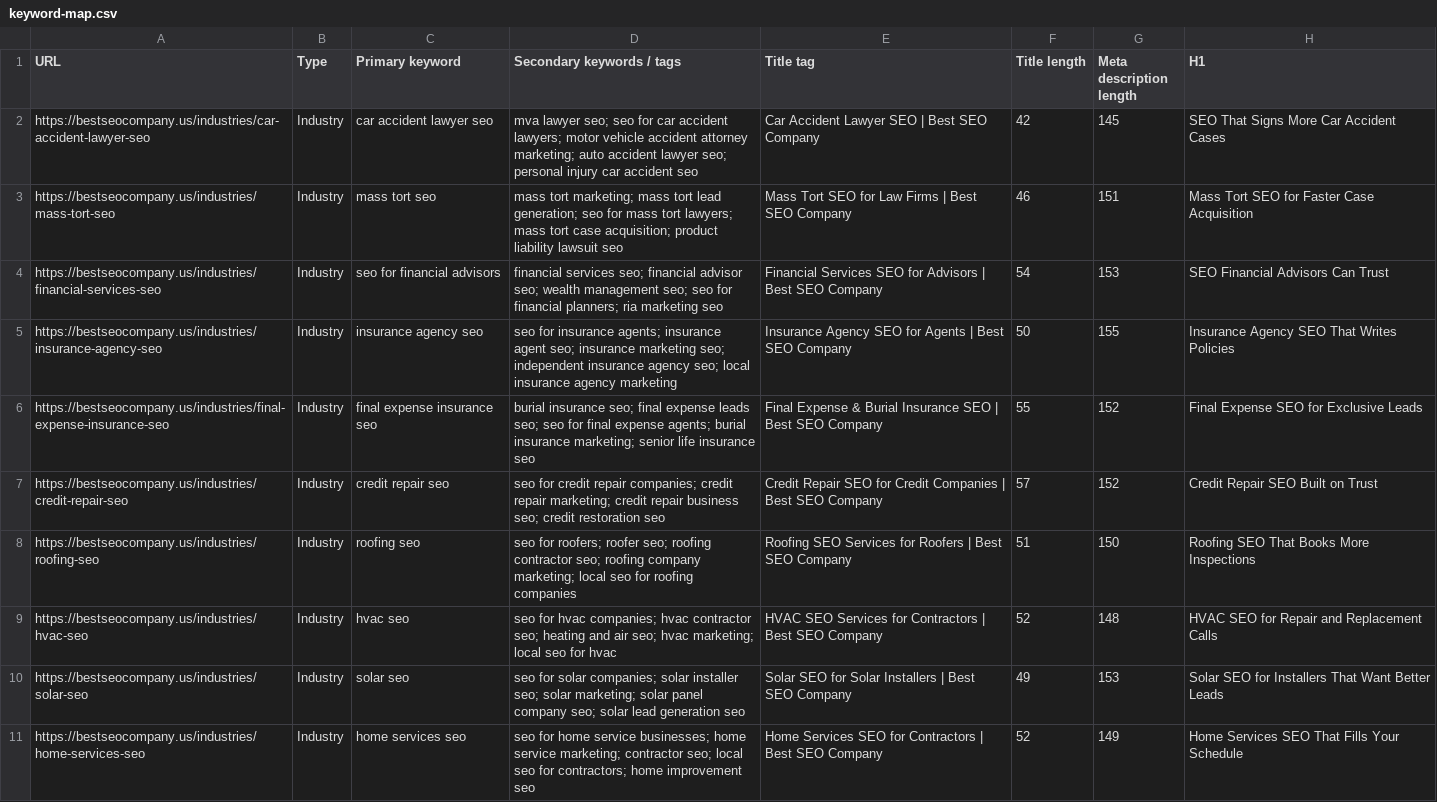
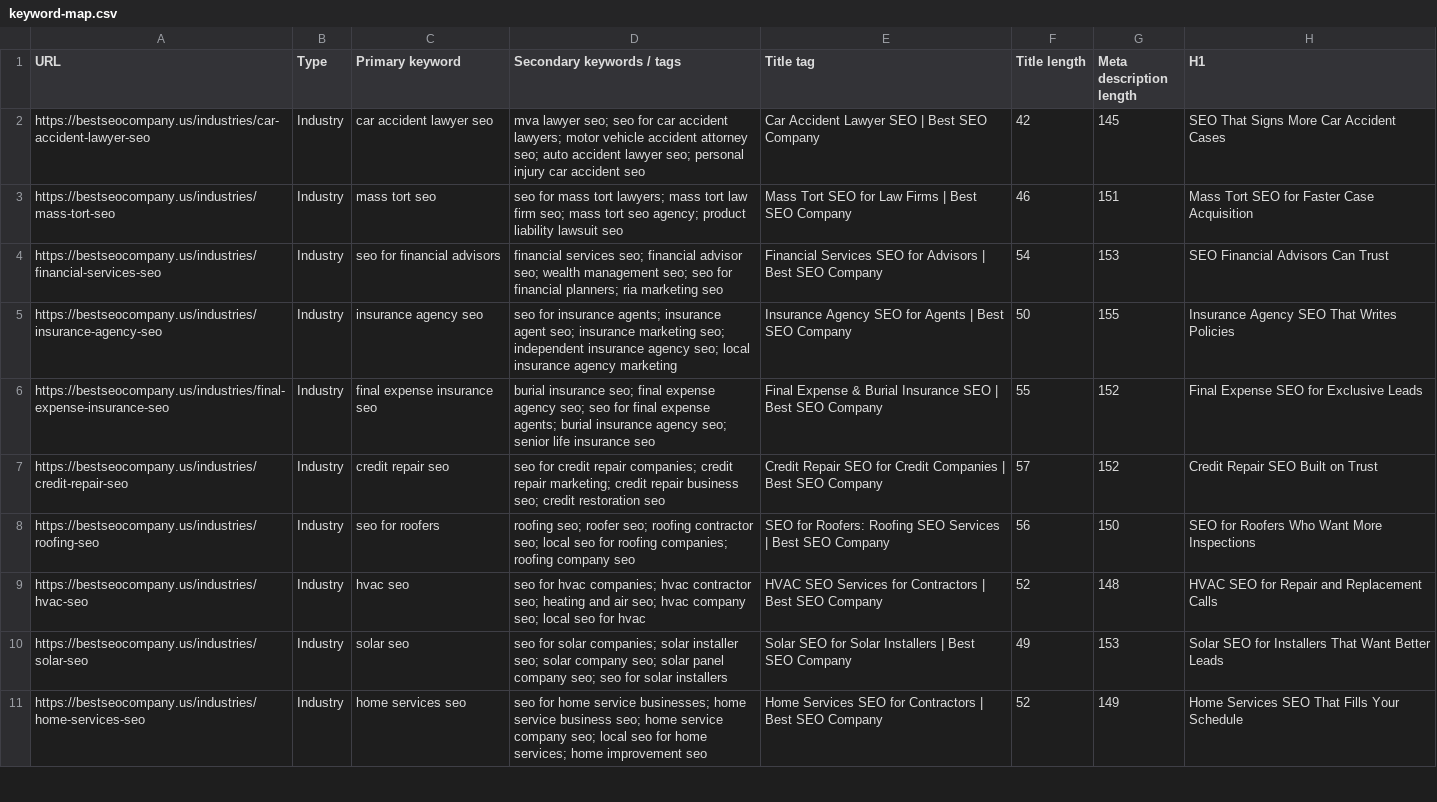
Before and after one commit to devsynxoffical/bestseocompany.us, a CSV file: docs/keyword-map.csv, drawn as a sheet; only a part is shown; the diff covers the shown part only.

```diff
--- a/docs/keyword-map.csv
+++ b/docs/keyword-map.csv
@@ -1,11 +1,11 @@
 "URL","Type","Primary keyword","Secondary keywords / tags","Title tag","Title length","Meta description length","H1"
-"https://bestseocompany.us/industries/car-accident-lawyer-seo","Industry","car accident lawyer seo","mva lawyer seo; seo for car accident lawyers; motor vehicle accident attorney marketing; auto accident lawyer seo; personal injury car accident seo","Car Accident Lawyer SEO | Best SEO Company","42","145","SEO That Signs More Car Accident Cases"
-"https://bestseocompany.us/industries/mass-tort-seo","Industry","mass tort seo","mass tort marketing; mass tort lead generation; seo for mass tort lawyers; mass tort case acquisition; product liability lawsuit seo","Mass Tort SEO for Law Firms | Best SEO Company","46","151","Mass Tort SEO for Faster Case Acquisition"
+"https://bestseocompany.us/industries/car-accident-lawyer-seo","Industry","car accident lawyer seo","mva lawyer seo; seo for car accident lawyers; motor vehicle accident attorney seo; auto accident lawyer seo; personal injury car accident seo","Car Accident Lawyer SEO | Best SEO Company","42","145","SEO That Signs More Car Accident Cases"
+"https://bestseocompany.us/industries/mass-tort-seo","Industry","mass tort seo","seo for mass tort lawyers; mass tort law firm seo; mass tort seo agency; product liability lawsuit seo","Mass Tort SEO for Law Firms | Best SEO Company","46","151","Mass Tort SEO for Faster Case Acquisition"
 "https://bestseocompany.us/industries/financial-services-seo","Industry","seo for financial advisors","financial services seo; financial advisor seo; wealth management seo; seo for financial planners; ria marketing seo","Financial Services SEO for Advisors | Best SEO Company","54","153","SEO Financial Advisors Can Trust"
 "https://bestseocompany.us/industries/insurance-agency-seo","Industry","insurance agency seo","seo for insurance agents; insurance agent seo; insurance marketing seo; independent insurance agency seo; local insurance agency marketing","Insurance Agency SEO for Agents | Best SEO Company","50","155","Insurance Agency SEO That Writes Policies"
-"https://bestseocompany.us/industries/final-expense-insurance-seo","Industry","final expense insurance seo","burial insurance seo; final expense leads seo; seo for final expense agents; burial insurance marketing; senior life insurance seo","Final Expense & Burial Insurance SEO | Best SEO Company","55","152","Final Expense SEO for Exclusive Leads"
+"https://bestseocompany.us/industries/final-expense-insurance-seo","Industry","final expense insurance seo","burial insurance seo; final expense agency seo; seo for final expense agents; burial insurance agency seo; senior life insurance seo","Final Expense & Burial Insurance SEO | Best SEO Company","55","152","Final Expense SEO for Exclusive Leads"
 "https://bestseocompany.us/industries/credit-repair-seo","Industry","credit repair seo","seo for credit repair companies; credit repair marketing; credit repair business seo; credit restoration seo","Credit Repair SEO for Credit Companies | Best SEO Company","57","152","Credit Repair SEO Built on Trust"
-"https://bestseocompany.us/industries/roofing-seo","Industry","roofing seo","seo for roofers; roofer seo; roofing contractor seo; roofing company marketing; local seo for roofing companies","Roofing SEO Services for Roofers | Best SEO Company","51","150","Roofing SEO That Books More Inspections"
-"https://bestseocompany.us/industries/hvac-seo","Industry","hvac seo","seo for hvac companies; hvac contractor seo; heating and air seo; hvac marketing; local seo for hvac","HVAC SEO Services for Contractors | Best SEO Company","52","148","HVAC SEO for Repair and Replacement Calls"
-"https://bestseocompany.us/industries/solar-seo","Industry","solar seo","seo for solar companies; solar installer seo; solar marketing; solar panel company seo; solar lead generation seo","Solar SEO for Solar Installers | Best SEO Company","49","153","Solar SEO for Installers That Want Better Leads"
-"https://bestseocompany.us/industries/home-services-seo","Industry","home services seo","seo for home service businesses; home service marketing; contractor seo; local seo for contractors; home improvement seo","Home Services SEO for Contractors | Best SEO Company","52","149","Home Services SEO That Fills Your Schedule"
+"https://bestseocompany.us/industries/roofing-seo","Industry","seo for roofers","roofing seo; roofer seo; roofing contractor seo; local seo for roofing companies; roofing company seo","SEO for Roofers: Roofing SEO Services | Best SEO Company","56","150","SEO for Roofers Who Want More Inspections"
+"https://bestseocompany.us/industries/hvac-seo","Industry","hvac seo","seo for hvac companies; hvac contractor seo; heating and air seo; hvac company seo; local seo for hvac","HVAC SEO Services for Contractors | Best SEO Company","52","148","HVAC SEO for Repair and Replacement Calls"
+"https://bestseocompany.us/industries/solar-seo","Industry","solar seo","seo for solar companies; solar installer seo; solar company seo; solar panel company seo; seo for solar installers","Solar SEO for Solar Installers | Best SEO Company","49","153","Solar SEO for Installers That Want Better Leads"
+"https://bestseocompany.us/industries/home-services-seo","Industry","home services seo","seo for home service businesses; home service business seo; home service company seo; local seo for home services; home improvement seo","Home Services SEO for Contractors | Best SEO Company","52","149","Home Services SEO That Fills Your Schedule"
```
Also changed, not shown: 6 added rows and 56 edited cells elsewhere in this file, 5 other files.
